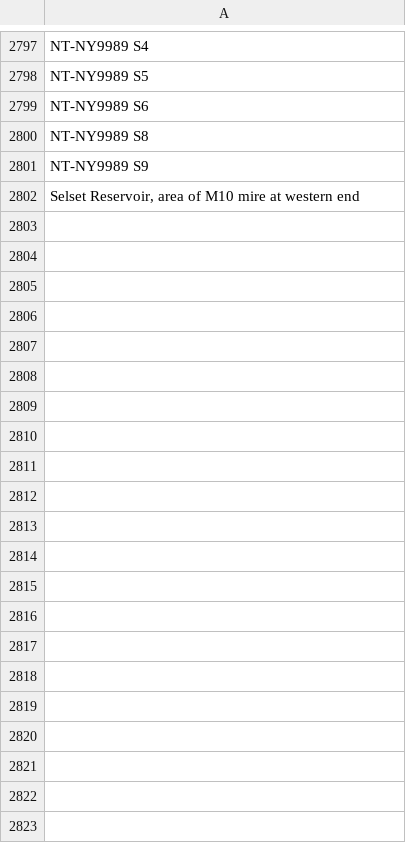
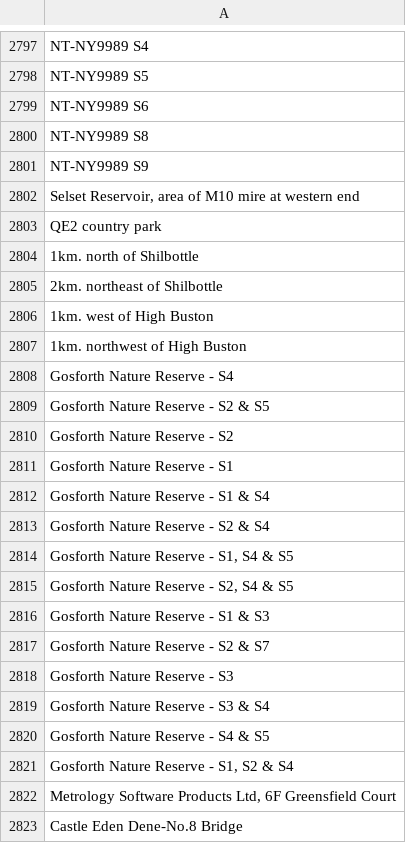
Before and after one commit to ERICNorthEast/ERIC_Data_Proc, a CSV file: inst/extdata/LocationsToIgnore.csv, drawn as a sheet; only a part is shown, gaps mark what is left out.

Commit message:
Additional locations to ignore and/or replace

```diff
--- a/inst/extdata/LocationsToIgnore.csv
+++ b/inst/extdata/LocationsToIgnore.csv
@@ -2802 +2802,22 @@ NT-NY9989 S9
 "Selset Reservoir, area of M10 mire at western end"
+QE2 country park
+1km. north of Shilbottle
+2km. northeast of Shilbottle
+1km. west of High Buston
+1km. northwest of High Buston
+Gosforth Nature Reserve - S4
+Gosforth Nature Reserve - S2 & S5
+Gosforth Nature Reserve - S2
+Gosforth Nature Reserve - S1
+Gosforth Nature Reserve - S1 & S4
+Gosforth Nature Reserve - S2 & S4
+"Gosforth Nature Reserve - S1, S4 & S5"
+"Gosforth Nature Reserve - S2, S4 & S5"
+Gosforth Nature Reserve - S1 & S3
+Gosforth Nature Reserve - S2 & S7
+Gosforth Nature Reserve - S3
+Gosforth Nature Reserve - S3 & S4
+Gosforth Nature Reserve - S4 & S5
+"Gosforth Nature Reserve - S1, S2 & S4"
+"Metrology Software Products Ltd, 6F Greensfield Court"
+Castle Eden Dene-No.8 Bridge
```
Also changed, not shown: inst/extdata/LocationsToReplace.csv.
